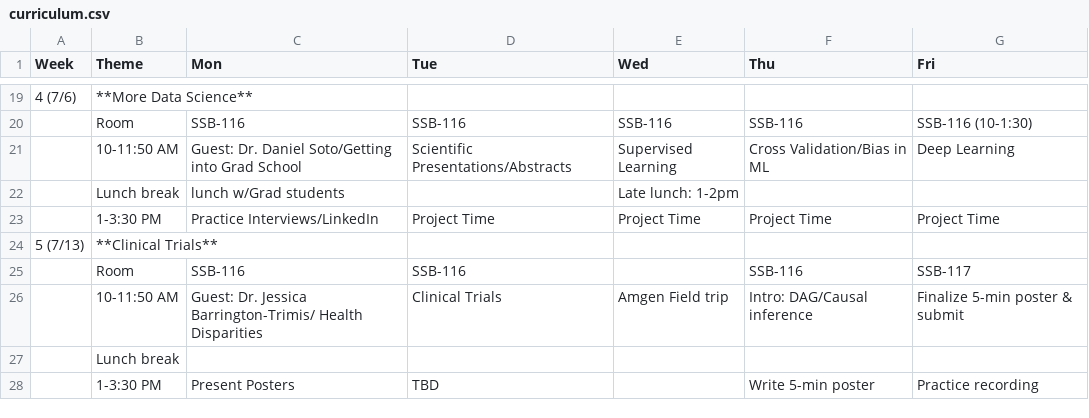
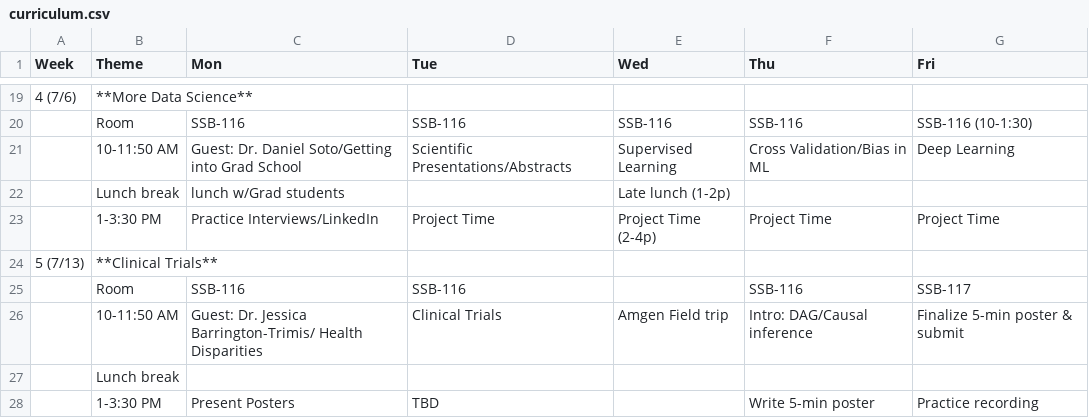
Before and after one commit to USCbiostats/LAsBEST, a CSV file: curriculum.csv, drawn as a sheet; only a part is shown, gaps mark what is left out.

Commit message:
update lunch 7/8

```diff
--- a/curriculum.csv
+++ b/curriculum.csv
@@ -21,4 +21,4 @@
 ,10-11:50 AM,Guest: Dr. Daniel Soto/Getting into Grad School,Scientific Presentations/Abstracts,Supervised Learning ,Cross Validation/Bias in ML,Deep Learning
-,Lunch break,lunch w/Grad students,,Late lunch: 1-2pm,,
-,1-3:30 PM,Practice Interviews/LinkedIn,Project Time,Project Time,Project Time,Project Time
+,Lunch break,lunch w/Grad students,,Late lunch (1-2p),,
+,1-3:30 PM,Practice Interviews/LinkedIn,Project Time,Project Time (2-4p),Project Time,Project Time
 5 (7/13),**Clinical Trials**,,,,,
```
